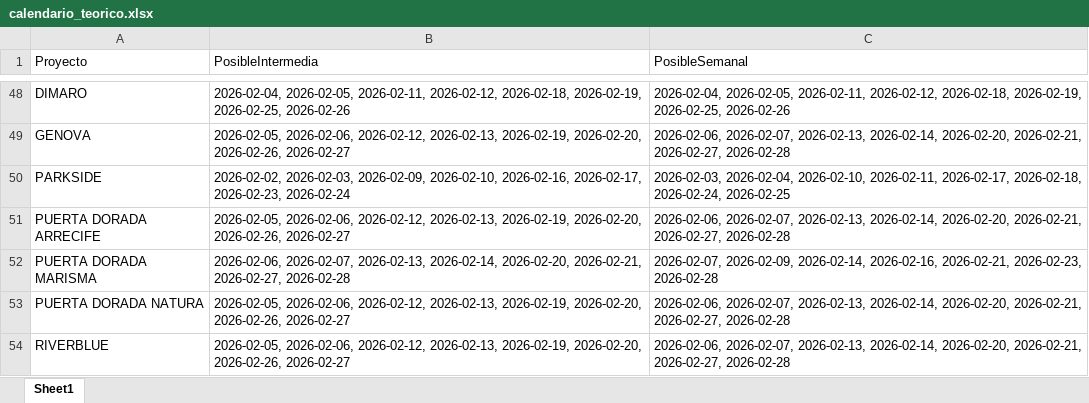
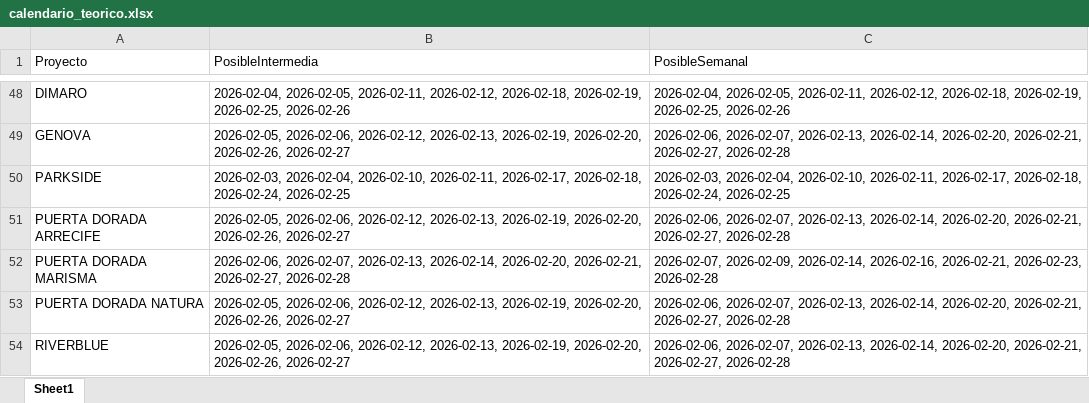
Before and after one commit to leanmarval-ui/CumplimientoActasBogota, an Excel workbook: output/calendario_teorico.xlsx, sheet Sheet1, drawn as a sheet; only a part is shown, gaps mark what is left out; values as stored, in another font and other column widths than the file's, no borders; the diff names each change by its address in the sheet, - before the commit and + after, or states it on an @@ line.

```diff
--- a/output/calendario_teorico.xlsx (sheet Sheet1)
+++ b/output/calendario_teorico.xlsx (sheet Sheet1)
-B50 (PosibleIntermedia): 2026-02-02, 2026-02-03, 2026-02-09, 2026-02-10, 2026-02-16, 2026-02-17, 2026-02-23, 2026-02-24
+B50 (PosibleIntermedia): 2026-02-03, 2026-02-04, 2026-02-10, 2026-02-11, 2026-02-17, 2026-02-18, 2026-02-24, 2026-02-25
```
Also changed, not shown: output/calendario_comparado.xlsx, output/calendario_real.xlsx, 2 other files.
